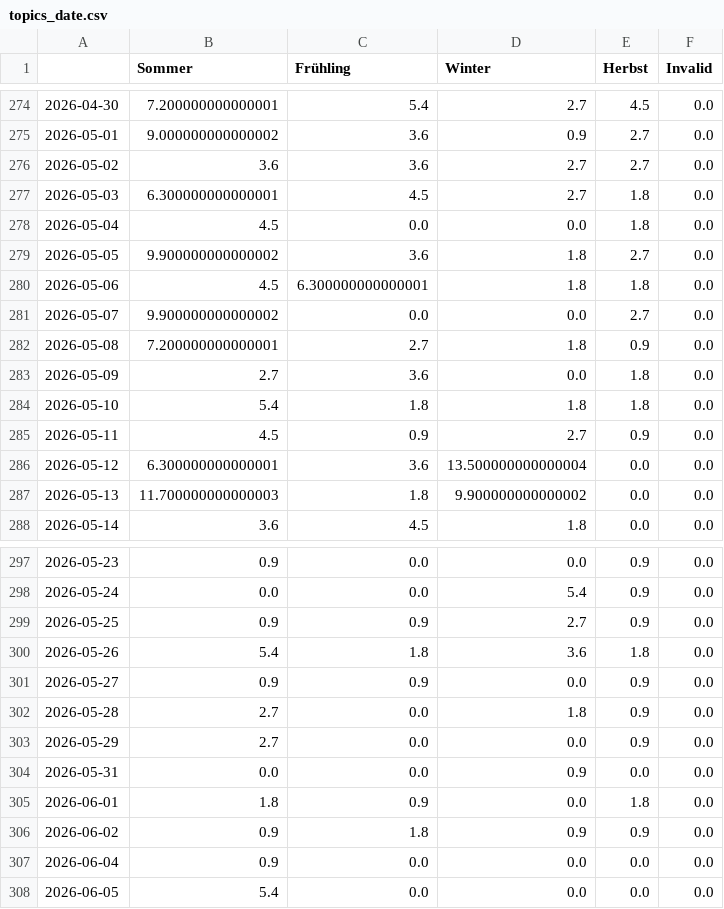
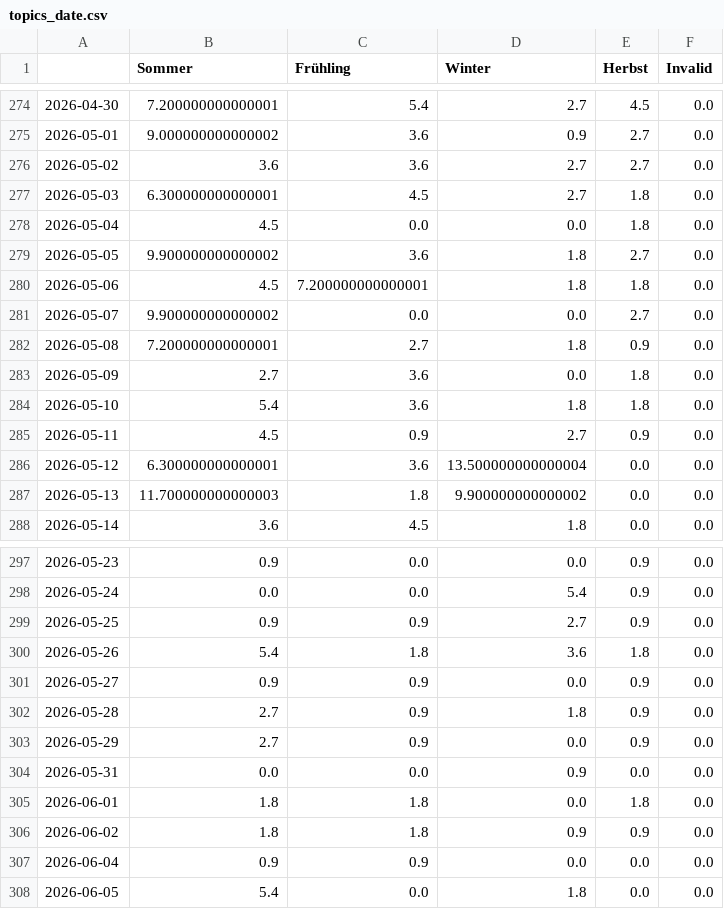
Before and after one commit to newsWhisperer/winterIsComing, a CSV file: csv/topics_date.csv, drawn as a sheet; only a part is shown, gaps mark what is left out.

```diff
--- a/csv/topics_date.csv
+++ b/csv/topics_date.csv
@@ -279,3 +279,3 @@
 2026-05-05,9.900000000000002,3.6,1.8,2.7,0.0
-2026-05-06,4.5,6.300000000000001,1.8,1.8,0.0
+2026-05-06,4.5,7.200000000000001,1.8,1.8,0.0
 2026-05-07,9.900000000000002,0.0,0.0,2.7,0.0
@@ -283,3 +283,3 @@
 2026-05-09,2.7,3.6,0.0,1.8,0.0
-2026-05-10,5.4,1.8,1.8,1.8,0.0
+2026-05-10,5.4,3.6,1.8,1.8,0.0
 2026-05-11,4.5,0.9,2.7,0.9,0.0
@@ -301,8 +301,8 @@
 2026-05-27,0.9,0.9,0.0,0.9,0.0
-2026-05-28,2.7,0.0,1.8,0.9,0.0
-2026-05-29,2.7,0.0,0.0,0.9,0.0
+2026-05-28,2.7,0.9,1.8,0.9,0.0
+2026-05-29,2.7,0.9,0.0,0.9,0.0
 2026-05-31,0.0,0.0,0.9,0.0,0.0
-2026-06-01,1.8,0.9,0.0,1.8,0.0
-2026-06-02,0.9,1.8,0.9,0.9,0.0
-2026-06-04,0.9,0.0,0.0,0.0,0.0
-2026-06-05,5.4,0.0,0.0,0.0,0.0
+2026-06-01,1.8,1.8,0.0,1.8,0.0
+2026-06-02,1.8,1.8,0.9,0.9,0.0
+2026-06-04,0.9,0.9,0.0,0.0,0.0
+2026-06-05,5.4,0.0,1.8,0.0,0.0
```
Also changed, not shown: 4 other files.
